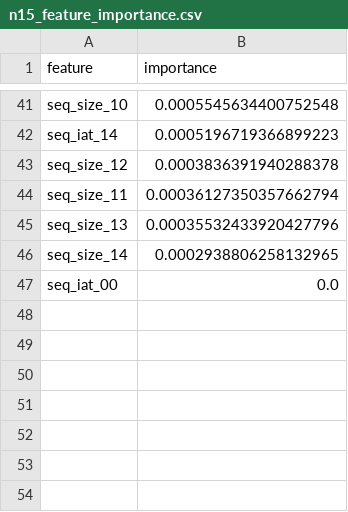
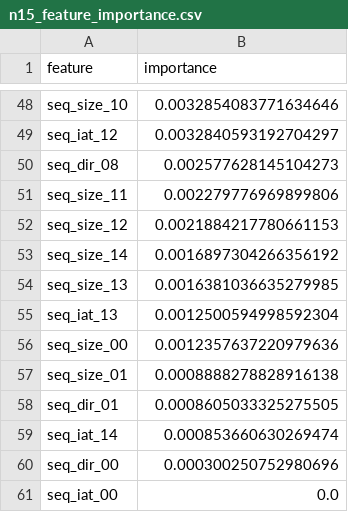
Before and after one commit to Panshul-Reddy/HPE-trial1, a CSV file: classifier/models/reports/n15_feature_importance.csv, drawn as a sheet; only a part is shown, gaps mark what is left out; removed rows and columns are numbered as before the commit, all else as after; the diff covers the shown part only; the diff names each change by its address in the sheet, - before the commit and + after, or states it on an @@ line.

```diff
--- a/classifier/models/reports/n15_feature_importance.csv
+++ b/classifier/models/reports/n15_feature_importance.csv
-B48 (importance): 0.0005545634400752548
+B48 (importance): 0.0032854083771634646
-row 42: seq_iat_14 | 0.0005196719366899223
-row 43: seq_size_12 | 0.0003836391940288378
+row 49: seq_iat_12 | 0.0032840593192704297
+row 50: seq_dir_08 | 0.002577628145104273
-B51 (importance): 0.00036127350357662794
+B51 (importance): 0.002279776969899806
-row 45: seq_size_13 | 0.00035532433920427796
+row 52: seq_size_12 | 0.0021884217780661153
-B53 (importance): 0.0002938806258132965
+B53 (importance): 0.0016897304266356192
+row 54: seq_size_13 | 0.0016381036635279985
+row 55: seq_iat_13 | 0.0012500594998592304
+row 56: seq_size_00 | 0.0012357637220979636
+row 57: seq_size_01 | 0.0008888278828916138
+row 58: seq_dir_01 | 0.0008605033325275505
+row 59: seq_iat_14 | 0.000853660630269474
+row 60: seq_dir_00 | 0.000300250752980696
```
Also changed, not shown: 31 added rows, 24 removed rows and 15 edited cells elsewhere in this file, classifier/models/reports/full_feature_importance.csv, classifier/models/reports/n10_feature_importance.csv, 44 other files.
